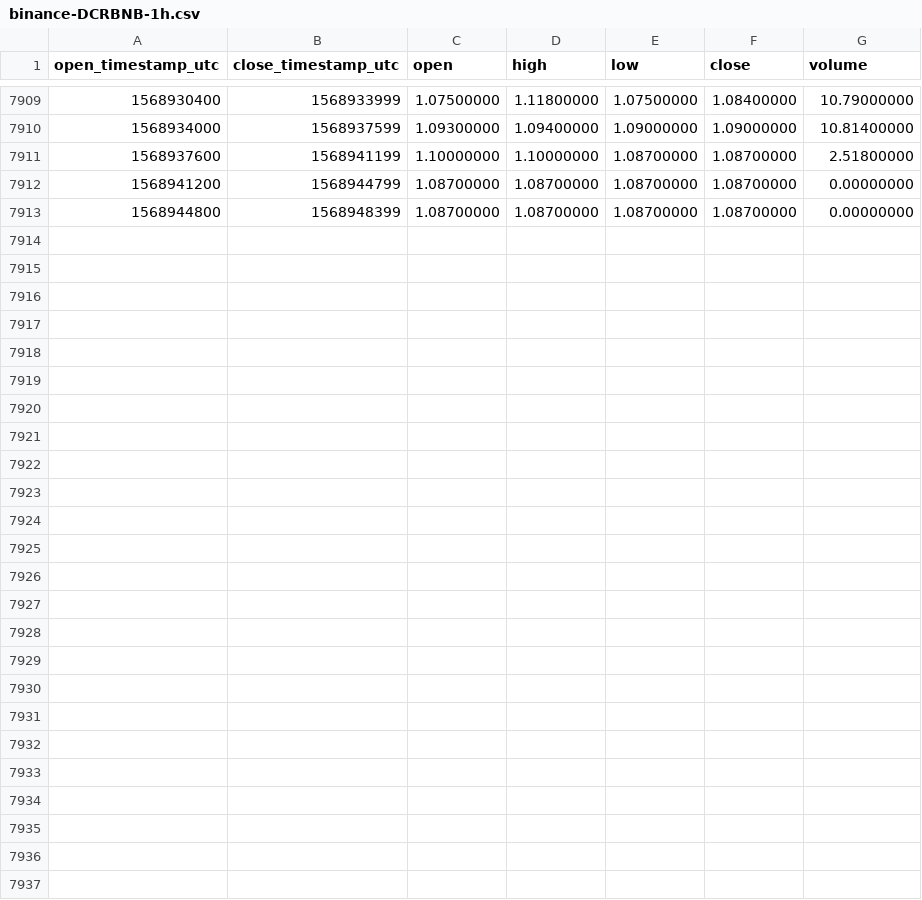
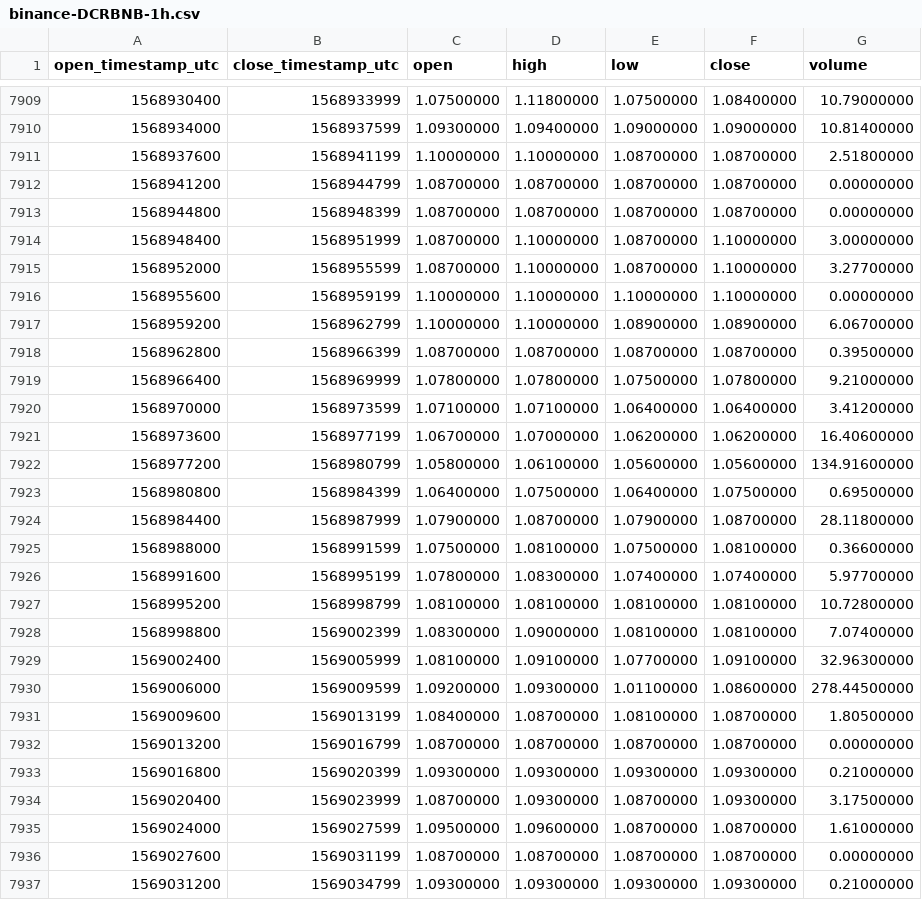
Before and after one commit to cryptobigbro/binance-DCRBNB, a CSV file: binance-DCRBNB-1h.csv, drawn as a sheet; only a part is shown, gaps mark what is left out; the diff names each change by its address in the sheet, - before the commit and + after, or states it on an @@ line.

Commit message:
Update OHLCV data.

```diff
--- a/binance-DCRBNB-1h.csv
+++ b/binance-DCRBNB-1h.csv
+row 7914: 1568948400 | 1568951999 | 1.08700000 | 1.10000000 | 1.08700000 | 1.10000000 | 3.00000000
+row 7915: 1568952000 | 1568955599 | 1.08700000 | 1.10000000 | 1.08700000 | 1.10000000 | 3.27700000
+row 7916: 1568955600 | 1568959199 | 1.10000000 | 1.10000000 | 1.10000000 | 1.10000000 | 0.00000000
+row 7917: 1568959200 | 1568962799 | 1.10000000 | 1.10000000 | 1.08900000 | 1.08900000 | 6.06700000
+row 7918: 1568962800 | 1568966399 | 1.08700000 | 1.08700000 | 1.08700000 | 1.08700000 | 0.39500000
+row 7919: 1568966400 | 1568969999 | 1.07800000 | 1.07800000 | 1.07500000 | 1.07800000 | 9.21000000
+row 7920: 1568970000 | 1568973599 | 1.07100000 | 1.07100000 | 1.06400000 | 1.06400000 | 3.41200000
+row 7921: 1568973600 | 1568977199 | 1.06700000 | 1.07000000 | 1.06200000 | 1.06200000 | 16.40600000
+row 7922: 1568977200 | 1568980799 | 1.05800000 | 1.06100000 | 1.05600000 | 1.05600000 | 134.91600000
+row 7923: 1568980800 | 1568984399 | 1.06400000 | 1.07500000 | 1.06400000 | 1.07500000 | 0.69500000
+row 7924: 1568984400 | 1568987999 | 1.07900000 | 1.08700000 | 1.07900000 | 1.08700000 | 28.11800000
+row 7925: 1568988000 | 1568991599 | 1.07500000 | 1.08100000 | 1.07500000 | 1.08100000 | 0.36600000
+row 7926: 1568991600 | 1568995199 | 1.07800000 | 1.08300000 | 1.07400000 | 1.07400000 | 5.97700000
+row 7927: 1568995200 | 1568998799 | 1.08100000 | 1.08100000 | 1.08100000 | 1.08100000 | 10.72800000
+row 7928: 1568998800 | 1569002399 | 1.08300000 | 1.09000000 | 1.08100000 | 1.08100000 | 7.07400000
+row 7929: 1569002400 | 1569005999 | 1.08100000 | 1.09100000 | 1.07700000 | 1.09100000 | 32.96300000
+row 7930: 1569006000 | 1569009599 | 1.09200000 | 1.09300000 | 1.01100000 | 1.08600000 | 278.44500000
+row 7931: 1569009600 | 1569013199 | 1.08400000 | 1.08700000 | 1.08100000 | 1.08700000 | 1.80500000
+row 7932: 1569013200 | 1569016799 | 1.08700000 | 1.08700000 | 1.08700000 | 1.08700000 | 0.00000000
+row 7933: 1569016800 | 1569020399 | 1.09300000 | 1.09300000 | 1.09300000 | 1.09300000 | 0.21000000
+row 7934: 1569020400 | 1569023999 | 1.08700000 | 1.09300000 | 1.08700000 | 1.09300000 | 3.17500000
+row 7935: 1569024000 | 1569027599 | 1.09500000 | 1.09600000 | 1.08700000 | 1.08700000 | 1.61000000
+row 7936: 1569027600 | 1569031199 | 1.08700000 | 1.08700000 | 1.08700000 | 1.08700000 | 0.00000000
+row 7937: 1569031200 | 1569034799 | 1.09300000 | 1.09300000 | 1.09300000 | 1.09300000 | 0.21000000
```
Also changed, not shown: binance-DCRBNB-1d.csv.
